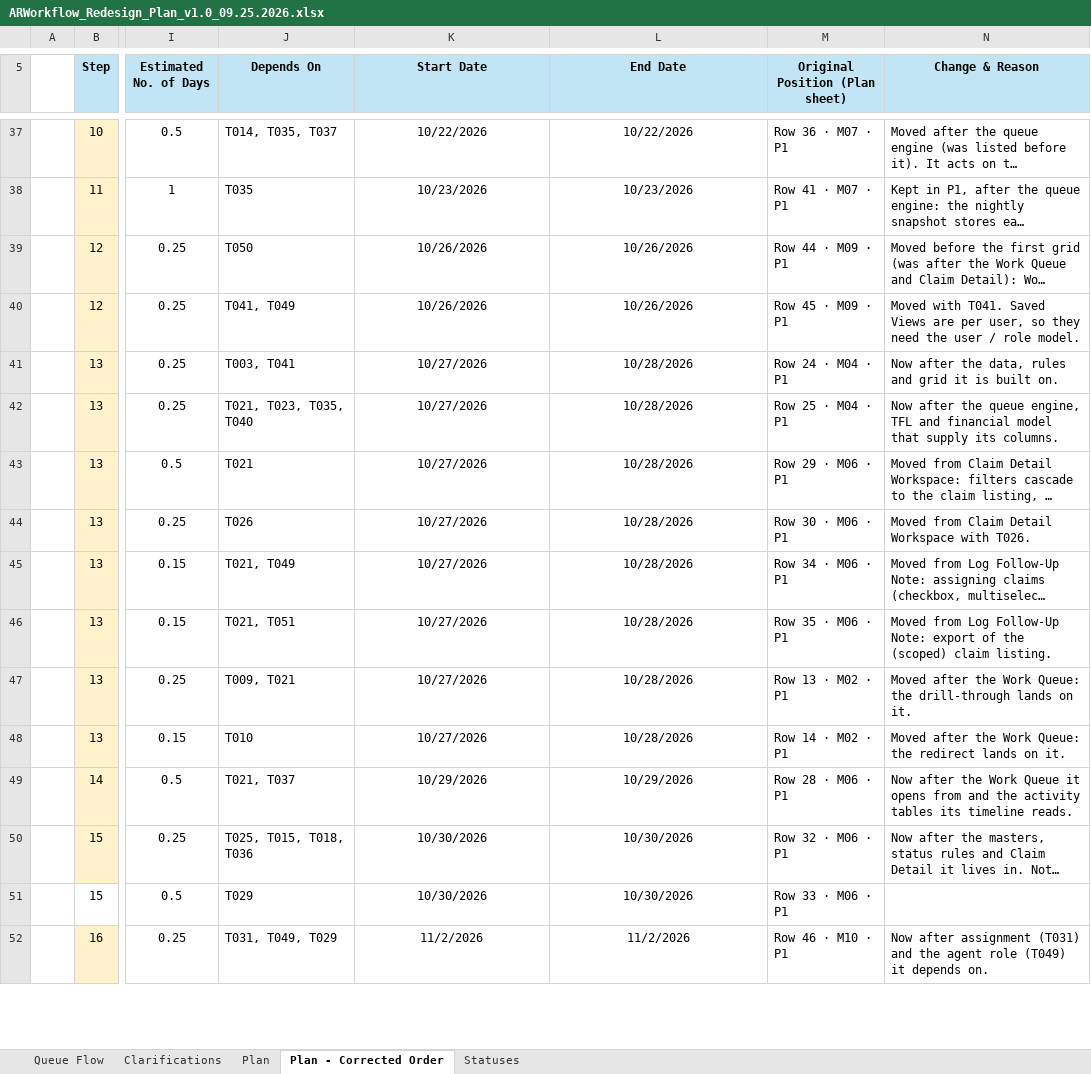
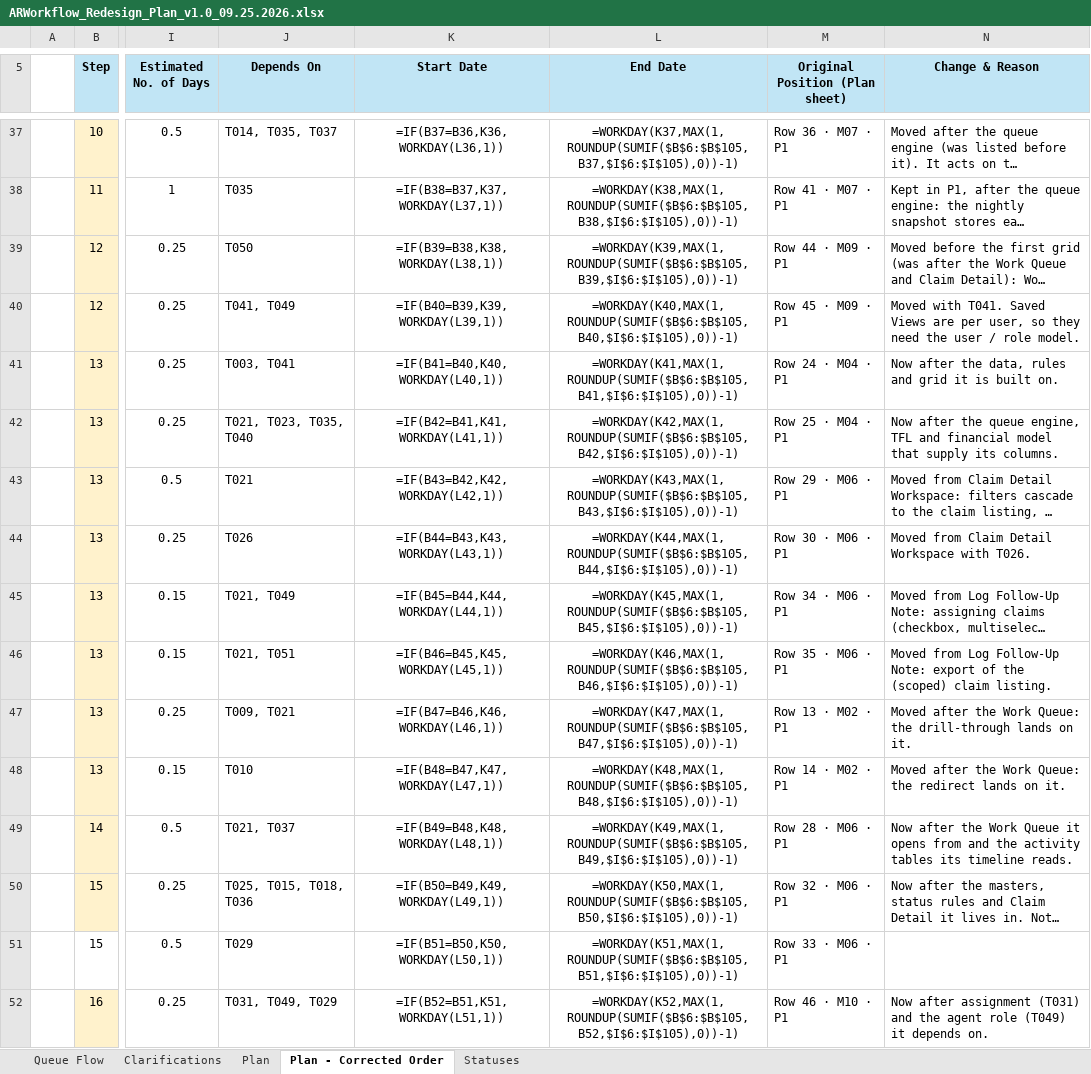
Before and after one commit to LRNDevteam/LRNMetricsApp, an Excel workbook: docs/Denial_WorkFlow/ARWorkflow_Redesign_Plan_v1.0_09.25.2026.xlsx, sheet Plan - Corrected Order, drawn as a sheet; only a part is shown, gaps mark what is left out; long unchanged cells end in …; values as stored, in another font and other column widths than the file's, no borders; formulas without a stored value are shown as written; conditional formats not drawn; the diff covers the shown part only; the diff names each change by its address in the sheet, - before the commit and + after, or states it on an @@ line.

```diff
--- a/docs/Denial_WorkFlow/ARWorkflow_Redesign_Plan_v1.0_09.25.2026.xlsx (sheet Plan - Corrected Order)
+++ b/docs/Denial_WorkFlow/ARWorkflow_Redesign_Plan_v1.0_09.25.2026.xlsx (sheet Plan - Corrected Order)
-K37 (Start Date): 10/22/2026
+K37 (Start Date): =IF(B37=B36,K36,WORKDAY(L36,1))
-L37 (End Date): 10/22/2026
+L37 (End Date): =WORKDAY(K37,MAX(1,ROUNDUP(SUMIF($B$6:$B$105,B37,$I$6:$I$105),0))-1)
-K38 (Start Date): 10/23/2026
+K38 (Start Date): =IF(B38=B37,K37,WORKDAY(L37,1))
-L38 (End Date): 10/23/2026
+L38 (End Date): =WORKDAY(K38,MAX(1,ROUNDUP(SUMIF($B$6:$B$105,B38,$I$6:$I$105),0))-1)
-K39 (Start Date): 10/26/2026
+K39 (Start Date): =IF(B39=B38,K38,WORKDAY(L38,1))
-L39 (End Date): 10/26/2026
+L39 (End Date): =WORKDAY(K39,MAX(1,ROUNDUP(SUMIF($B$6:$B$105,B39,$I$6:$I$105),0))-1)
-K40 (Start Date): 10/26/2026
+K40 (Start Date): =IF(B40=B39,K39,WORKDAY(L39,1))
-L40 (End Date): 10/26/2026
+L40 (End Date): =WORKDAY(K40,MAX(1,ROUNDUP(SUMIF($B$6:$B$105,B40,$I$6:$I$105),0))-1)
-K41 (Start Date): 10/27/2026
+K41 (Start Date): =IF(B41=B40,K40,WORKDAY(L40,1))
-L41 (End Date): 10/28/2026
+L41 (End Date): =WORKDAY(K41,MAX(1,ROUNDUP(SUMIF($B$6:$B$105,B41,$I$6:$I$105),0))-1)
-K42 (Start Date): 10/27/2026
+K42 (Start Date): =IF(B42=B41,K41,WORKDAY(L41,1))
-L42 (End Date): 10/28/2026
+L42 (End Date): =WORKDAY(K42,MAX(1,ROUNDUP(SUMIF($B$6:$B$105,B42,$I$6:$I$105),0))-1)
-K43 (Start Date): 10/27/2026
+K43 (Start Date): =IF(B43=B42,K42,WORKDAY(L42,1))
-L43 (End Date): 10/28/2026
+L43 (End Date): =WORKDAY(K43,MAX(1,ROUNDUP(SUMIF($B$6:$B$105,B43,$I$6:$I$105),0))-1)
-K44 (Start Date): 10/27/2026
+K44 (Start Date): =IF(B44=B43,K43,WORKDAY(L43,1))
-L44 (End Date): 10/28/2026
+L44 (End Date): =WORKDAY(K44,MAX(1,ROUNDUP(SUMIF($B$6:$B$105,B44,$I$6:$I$105),0))-1)
-K45 (Start Date): 10/27/2026
+K45 (Start Date): =IF(B45=B44,K44,WORKDAY(L44,1))
-L45 (End Date): 10/28/2026
+L45 (End Date): =WORKDAY(K45,MAX(1,ROUNDUP(SUMIF($B$6:$B$105,B45,$I$6:$I$105),0))-1)
-K46 (Start Date): 10/27/2026
+K46 (Start Date): =IF(B46=B45,K45,WORKDAY(L45,1))
-L46 (End Date): 10/28/2026
+L46 (End Date): =WORKDAY(K46,MAX(1,ROUNDUP(SUMIF($B$6:$B$105,B46,$I$6:$I$105),0))-1)
-K47 (Start Date): 10/27/2026
+K47 (Start Date): =IF(B47=B46,K46,WORKDAY(L46,1))
-L47 (End Date): 10/28/2026
+L47 (End Date): =WORKDAY(K47,MAX(1,ROUNDUP(SUMIF($B$6:$B$105,B47,$I$6:$I$105),0))-1)
-K48 (Start Date): 10/27/2026
+K48 (Start Date): =IF(B48=B47,K47,WORKDAY(L47,1))
-L48 (End Date): 10/28/2026
+L48 (End Date): =WORKDAY(K48,MAX(1,ROUNDUP(SUMIF($B$6:$B$105,B48,$I$6:$I$105),0))-1)
-K49 (Start Date): 10/29/2026
+K49 (Start Date): =IF(B49=B48,K48,WORKDAY(L48,1))
-L49 (End Date): 10/29/2026
+L49 (End Date): =WORKDAY(K49,MAX(1,ROUNDUP(SUMIF($B$6:$B$105,B49,$I$6:$I$105),0))-1)
-K50 (Start Date): 10/30/2026
+K50 (Start Date): =IF(B50=B49,K49,WORKDAY(L49,1))
-L50 (End Date): 10/30/2026
+L50 (End Date): =WORKDAY(K50,MAX(1,ROUNDUP(SUMIF($B$6:$B$105,B50,$I$6:$I$105),0))-1)
-K51 (Start Date): 10/30/2026
+K51 (Start Date): =IF(B51=B50,K50,WORKDAY(L50,1))
-L51 (End Date): 10/30/2026
+L51 (End Date): =WORKDAY(K51,MAX(1,ROUNDUP(SUMIF($B$6:$B$105,B51,$I$6:$I$105),0))-1)
-K52 (Start Date): 11/2/2026
+K52 (Start Date): =IF(B52=B51,K51,WORKDAY(L51,1))
-L52 (End Date): 11/2/2026
+L52 (End Date): =WORKDAY(K52,MAX(1,ROUNDUP(SUMIF($B$6:$B$105,B52,$I$6:$I$105),0))-1)
```
Also changed, not shown: 7 added rows, 7 removed rows and 172 edited cells elsewhere in this sheet, sheet Plan, 26 other files.
